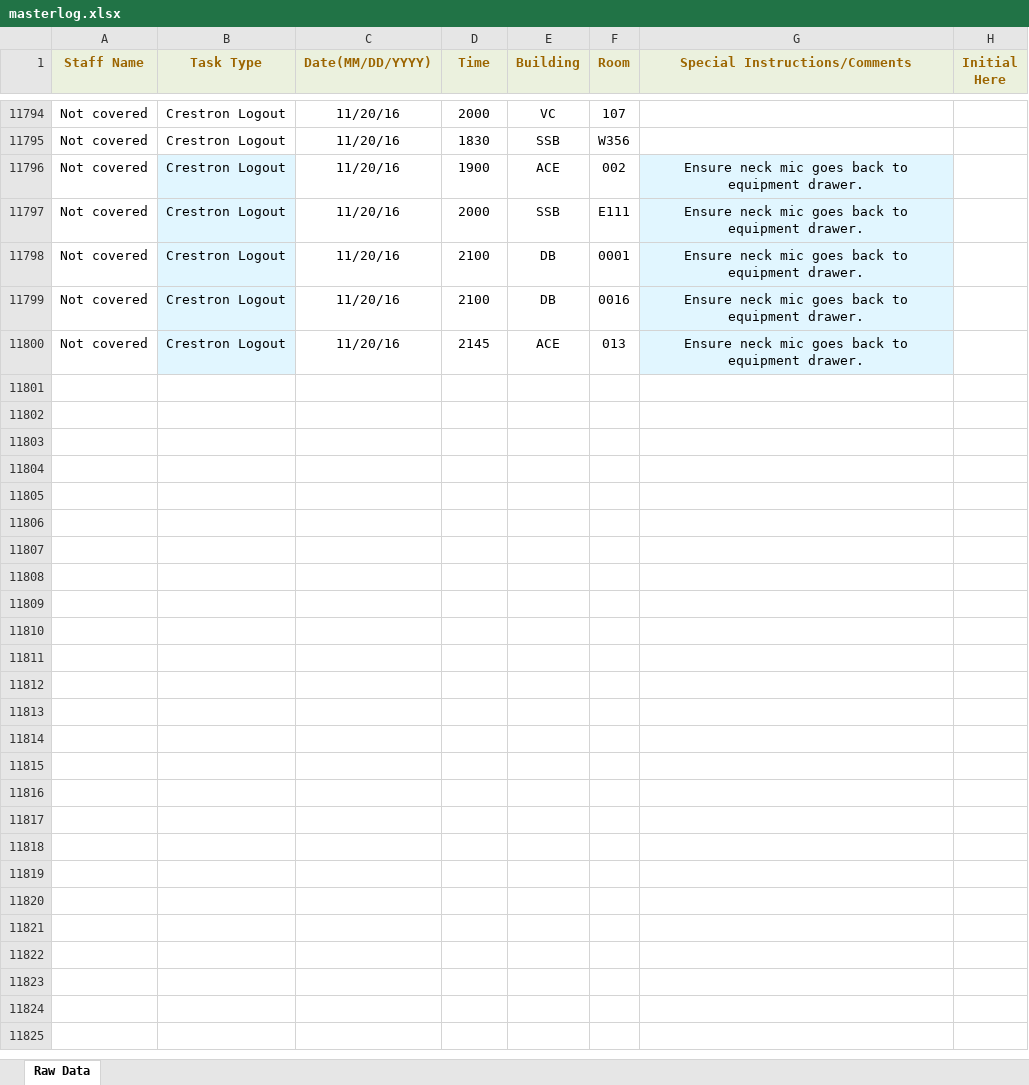
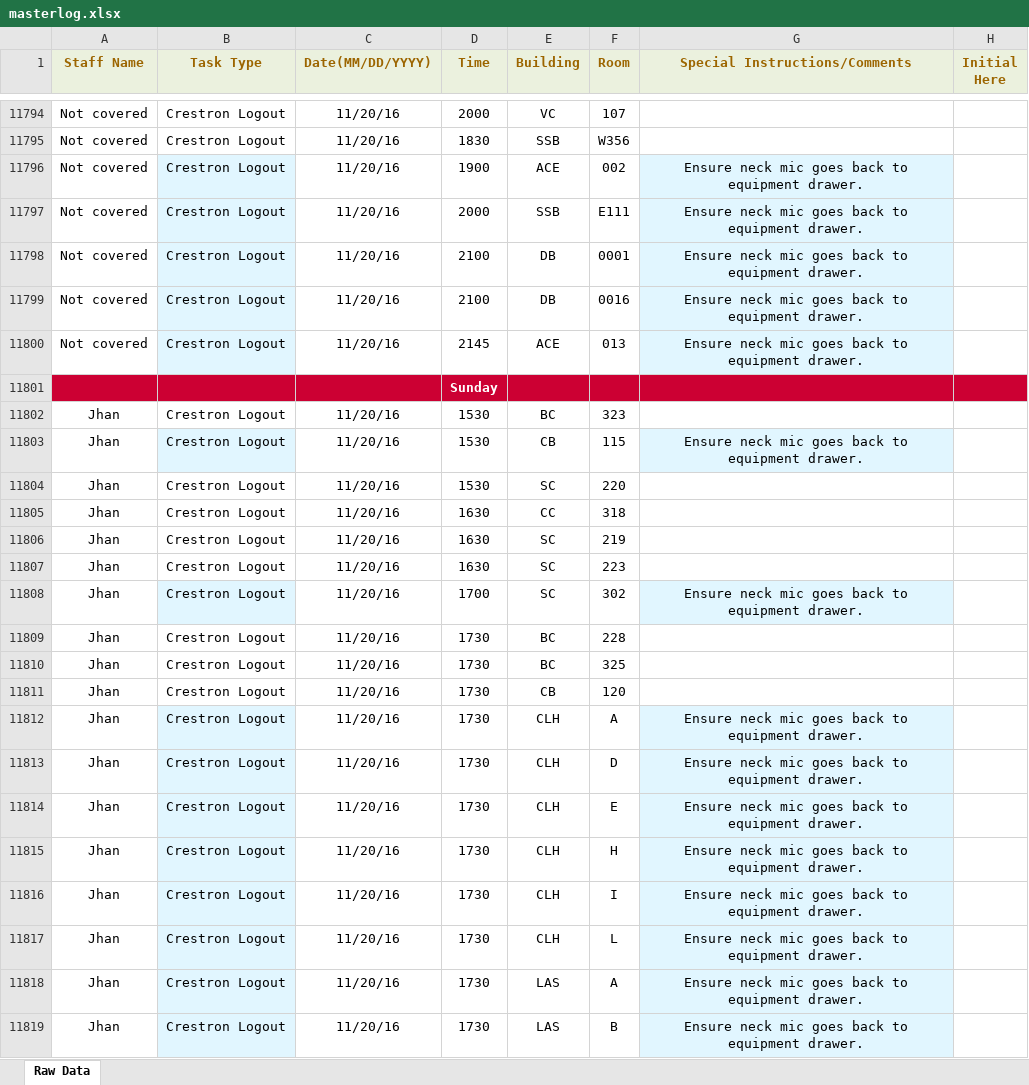
Before and after one commit to jhanperera/ClassOpsLogCreator, an Excel workbook: CLASSOPS/masterlog.xlsx, sheet Raw Data, drawn as a sheet; only a part is shown, gaps mark what is left out; values as stored, in another font and other column widths than the file's, no borders; the diff covers the shown part only; the diff names each change by its address in the sheet, - before the commit and + after, or states it on an @@ line.

```diff
--- a/CLASSOPS/masterlog.xlsx (sheet Raw Data)
+++ b/CLASSOPS/masterlog.xlsx (sheet Raw Data)
+row 11801:  |  |  | Sunday
+row 11802: Jhan | Crestron Logout | 11/20/16 | 1530 | BC | 323
+row 11803: Jhan | Crestron Logout | 11/20/16 | 1530 | CB | 115 | Ensure neck mic goes back to equipment drawer.
+row 11804: Jhan | Crestron Logout | 11/20/16 | 1530 | SC | 220
+row 11805: Jhan | Crestron Logout | 11/20/16 | 1630 | CC | 318
+row 11806: Jhan | Crestron Logout | 11/20/16 | 1630 | SC | 219
+row 11807: Jhan | Crestron Logout | 11/20/16 | 1630 | SC | 223
+row 11808: Jhan | Crestron Logout | 11/20/16 | 1700 | SC | 302 | Ensure neck mic goes back to equipment drawer.
+row 11809: Jhan | Crestron Logout | 11/20/16 | 1730 | BC | 228
+row 11810: Jhan | Crestron Logout | 11/20/16 | 1730 | BC | 325
+row 11811: Jhan | Crestron Logout | 11/20/16 | 1730 | CB | 120
+row 11812: Jhan | Crestron Logout | 11/20/16 | 1730 | CLH | A | Ensure neck mic goes back to equipment drawer.
+row 11813: Jhan | Crestron Logout | 11/20/16 | 1730 | CLH | D | Ensure neck mic goes back to equipment drawer.
+row 11814: Jhan | Crestron Logout | 11/20/16 | 1730 | CLH | E | Ensure neck mic goes back to equipment drawer.
+row 11815: Jhan | Crestron Logout | 11/20/16 | 1730 | CLH | H | Ensure neck mic goes back to equipment drawer.
+row 11816: Jhan | Crestron Logout | 11/20/16 | 1730 | CLH | I | Ensure neck mic goes back to equipment drawer.
+row 11817: Jhan | Crestron Logout | 11/20/16 | 1730 | CLH | L | Ensure neck mic goes back to equipment drawer.
+row 11818: Jhan | Crestron Logout | 11/20/16 | 1730 | LAS | A | Ensure neck mic goes back to equipment drawer.
+row 11819: Jhan | Crestron Logout | 11/20/16 | 1730 | LAS | B | Ensure neck mic goes back to equipment drawer.
```
Also changed, not shown: 320 added rows elsewhere in this sheet, CLASSOPS/clo.xlsm, PW/masterlog.xlsx, 6 other files.
